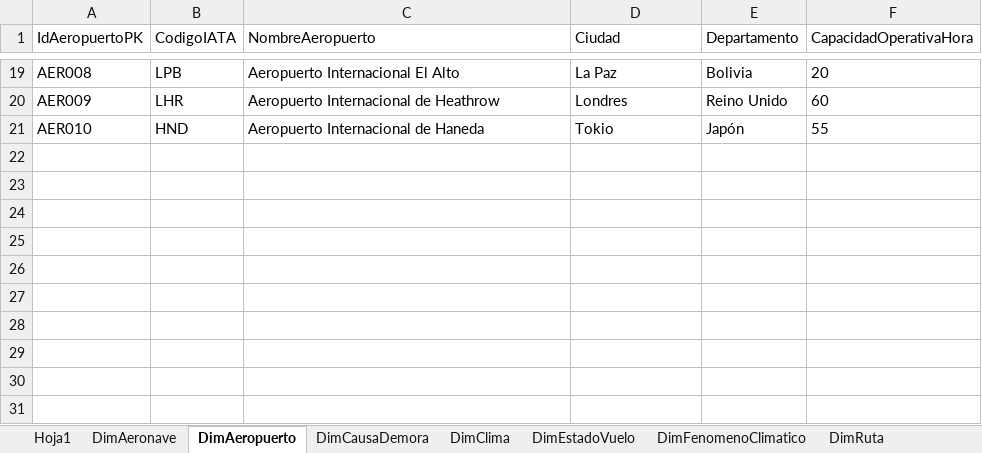
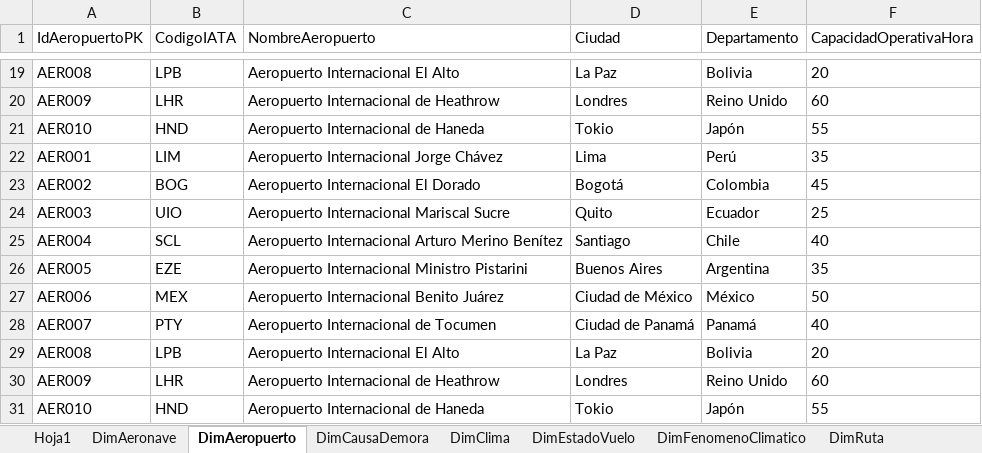
Before and after one commit to MrHuatay/ETL_AeroLineas, an Excel workbook: Excel/BDAeroLineas.xlsx, sheet DimAeropuerto, drawn as a sheet; only a part is shown, gaps mark what is left out; values as stored, in another font and other column widths than the file's, no borders; the diff names each change by its address in the sheet, - before the commit and + after, or states it on an @@ line.

```diff
--- a/Excel/BDAeroLineas.xlsx (sheet DimAeropuerto)
+++ b/Excel/BDAeroLineas.xlsx (sheet DimAeropuerto)
+row 22: AER001 | LIM | Aeropuerto Internacional Jorge Chávez | Lima | Perú | 35
+row 23: AER002 | BOG | Aeropuerto Internacional El Dorado | Bogotá | Colombia | 45
+row 24: AER003 | UIO | Aeropuerto Internacional Mariscal Sucre | Quito | Ecuador | 25
+row 25: AER004 | SCL | Aeropuerto Internacional Arturo Merino Benítez | Santiago | Chile | 40
+row 26: AER005 | EZE | Aeropuerto Internacional Ministro Pistarini | Buenos Aires | Argentina | 35
+row 27: AER006 | MEX | Aeropuerto Internacional Benito Juárez | Ciudad de México | México | 50
+row 28: AER007 | PTY | Aeropuerto Internacional de Tocumen | Ciudad de Panamá | Panamá | 40
+row 29: AER008 | LPB | Aeropuerto Internacional El Alto | La Paz | Bolivia | 20
+row 30: AER009 | LHR | Aeropuerto Internacional de Heathrow | Londres | Reino Unido | 60
+row 31: AER010 | HND | Aeropuerto Internacional de Haneda | Tokio | Japón | 55
```
Also changed, not shown: sheet FactDemoraVuelo, sheet DimTiempo, sheet DimRuta, sheet DimClima, sheet DimTripulacion, sheet DimAeronave, 3 more sheets, 1 other file.
